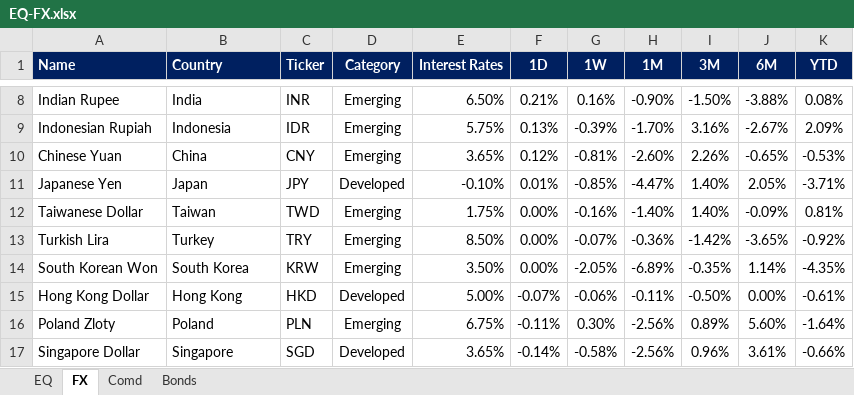
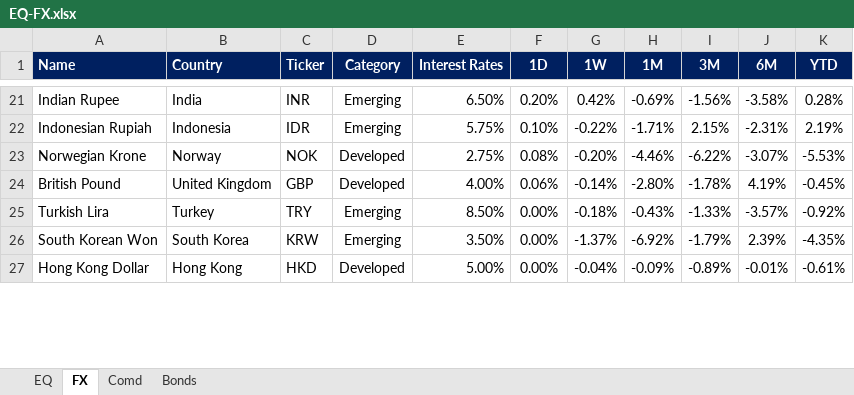
Before and after one commit to harshshivlani/fg-app, an Excel workbook: EQ-FX.xlsx, sheet FX, drawn as a sheet; only a part is shown, gaps mark what is left out; values as stored, in another font and other column widths than the file's, no borders; conditional formats not drawn; removed rows and columns are numbered as before the commit, all else as after; the diff covers the shown part only; the diff names each change by its address in the sheet, - before the commit and + after, or states it on an @@ line.

```diff
--- a/EQ-FX.xlsx (sheet FX)
+++ b/EQ-FX.xlsx (sheet FX)
-F21 (1D): 0.21%
+F21 (1D): 0.20%
-G21 (1W): 0.16%
+G21 (1W): 0.42%
-H21 (1M): -0.90%
+H21 (1M): -0.69%
-I21 (3M): -1.50%
+I21 (3M): -1.56%
-J21 (6M): -3.88%
+J21 (6M): -3.58%
-K21 (YTD): 0.08%
+K21 (YTD): 0.28%
-F22 (1D): 0.13%
+F22 (1D): 0.10%
-G22 (1W): -0.39%
+G22 (1W): -0.22%
-H22 (1M): -1.70%
+H22 (1M): -1.71%
-I22 (3M): 3.16%
+I22 (3M): 2.15%
-J22 (6M): -2.67%
+J22 (6M): -2.31%
-K22 (YTD): 2.09%
+K22 (YTD): 2.19%
-row 10: Chinese Yuan | China | CNY | Emerging | 3.65% | 0.12% | -0.81% | -2.60% | 2.26% | -0.65% | -0.53%
-row 11: Japanese Yen | Japan | JPY | Developed | -0.10% | 0.01% | -0.85% | -4.47% | 1.40% | 2.05% | -3.71%
-row 12: Taiwanese Dollar | Taiwan | TWD | Emerging | 1.75% | 0.00% | -0.16% | -1.40% | 1.40% | -0.09% | 0.81%
+row 23: Norwegian Krone | Norway | NOK | Developed | 2.75% | 0.08% | -0.20% | -4.46% | -6.22% | -3.07% | -5.53%
+row 24: British Pound | United Kingdom | GBP | Developed | 4.00% | 0.06% | -0.14% | -2.80% | -1.78% | 4.19% | -0.45%
-G25 (1W): -0.07%
+G25 (1W): -0.18%
-H25 (1M): -0.36%
+H25 (1M): -0.43%
-I25 (3M): -1.42%
+I25 (3M): -1.33%
-J25 (6M): -3.65%
+J25 (6M): -3.57%
-G26 (1W): -2.05%
+G26 (1W): -1.37%
-H26 (1M): -6.89%
+H26 (1M): -6.92%
-I26 (3M): -0.35%
+I26 (3M): -1.79%
-J26 (6M): 1.14%
+J26 (6M): 2.39%
-F27 (1D): -0.07%
+F27 (1D): 0.00%
-G27 (1W): -0.06%
+G27 (1W): -0.04%
-H27 (1M): -0.11%
+H27 (1M): -0.09%
-I27 (3M): -0.50%
+I27 (3M): -0.89%
-J27 (6M): 0.00%
+J27 (6M): -0.01%
-row 16: Poland Zloty | Poland | PLN | Emerging | 6.75% | -0.11% | 0.30% | -2.56% | 0.89% | 5.60% | -1.64%
-row 17: Singapore Dollar | Singapore | SGD | Developed | 3.65% | -0.14% | -0.58% | -2.56% | 0.96% | 3.61% | -0.66%
```
Also changed, not shown: 17 added rows, 14 removed rows and 30 edited cells elsewhere in this sheet, sheet EQ, sheet Comd, sheet Bonds, formulas that keep their value, GEQETF_N.xlsx, GFI_N.xlsx, 2 other files.
